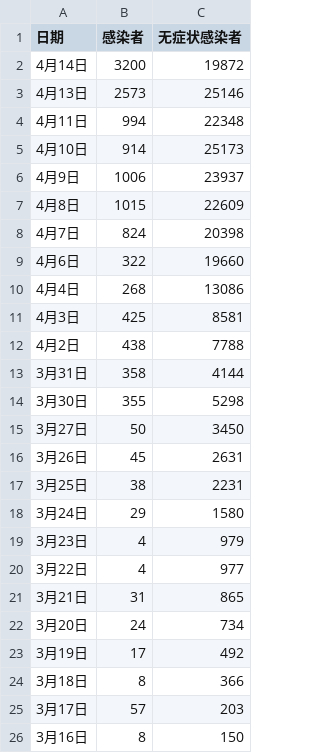
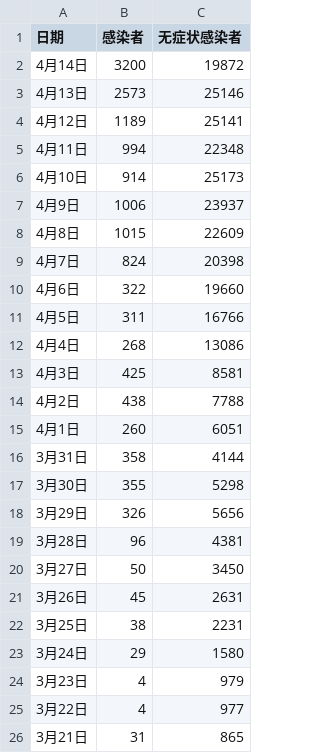
Before and after one commit to SteveYuOWO/covid-19-shanghai-inflection-chart, a CSV file: data.csv, drawn as a sheet; only a part is shown; the shorter side is filled out with more unchanged rows; the diff names each change by its address in the sheet, - before the commit and + after, or states it on an @@ line.

```diff
--- a/data.csv
+++ b/data.csv
+row 4: 4月12日 | 1189 | 25141
+row 11: 4月5日 | 311 | 16766
+row 15: 4月1日 | 260 | 6051
+row 18: 3月29日 | 326 | 5656
+row 19: 3月28日 | 96 | 4381
```
Also changed, not shown: 1 other file.
